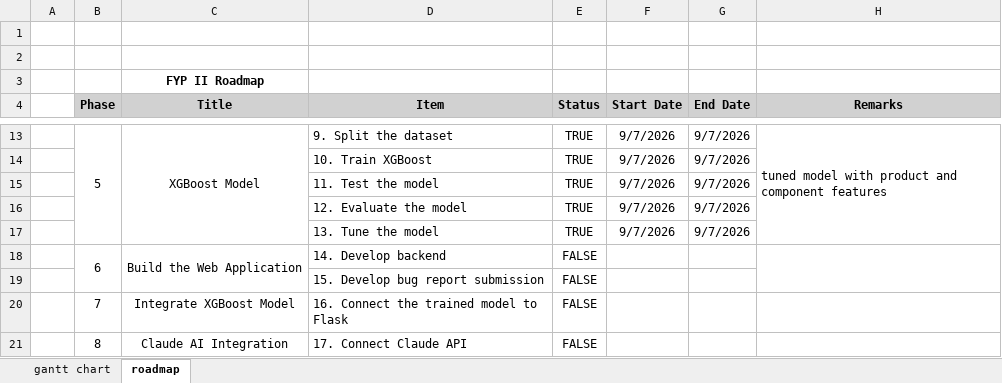
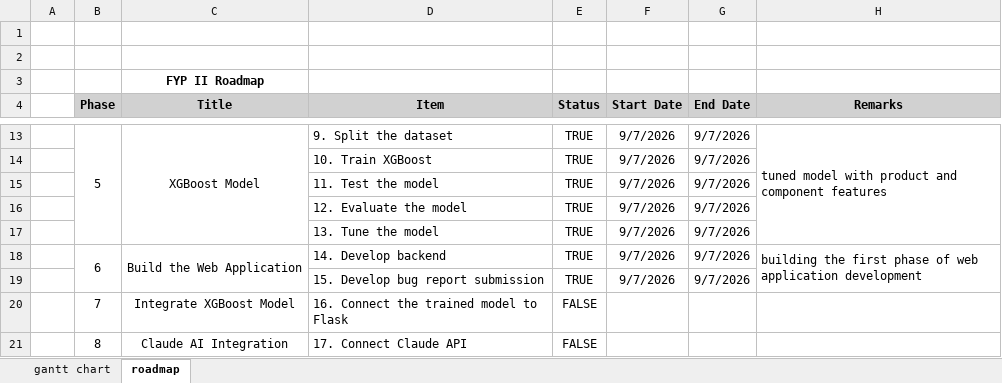
Before and after one commit to leehana312/IntelliBug-FYP, an Excel workbook: FYP 2 Checklist.xlsx, sheet roadmap, drawn as a sheet; only a part is shown, gaps mark what is left out; values as stored, in another font and other column widths than the file's, no borders; removed rows and columns are numbered as before the commit, all else as after; the diff names each change by its address in the sheet, - before the commit and + after, or states it on an @@ line.

```diff
--- a/FYP 2 Checklist.xlsx (sheet roadmap)
+++ b/FYP 2 Checklist.xlsx (sheet roadmap)
-row 18:  | 6 | Build the Web Application | 14. Develop backend | FALSE
-row 19:  |  |  | 15. Develop bug report submission | FALSE
+row 18:  | 6 | Build the Web Application | 14. Develop backend | TRUE | 9/7/2026 | 9/7/2026 | building the first phase of web application development
+row 19:  |  |  | 15. Develop bug report submission | TRUE | 9/7/2026 | 9/7/2026
```
Also changed, not shown: 3 other files.
